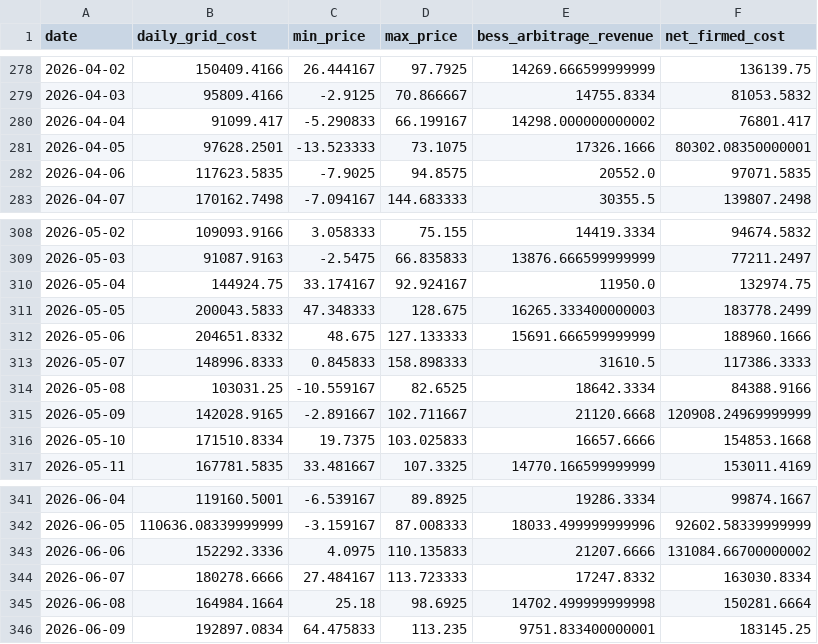
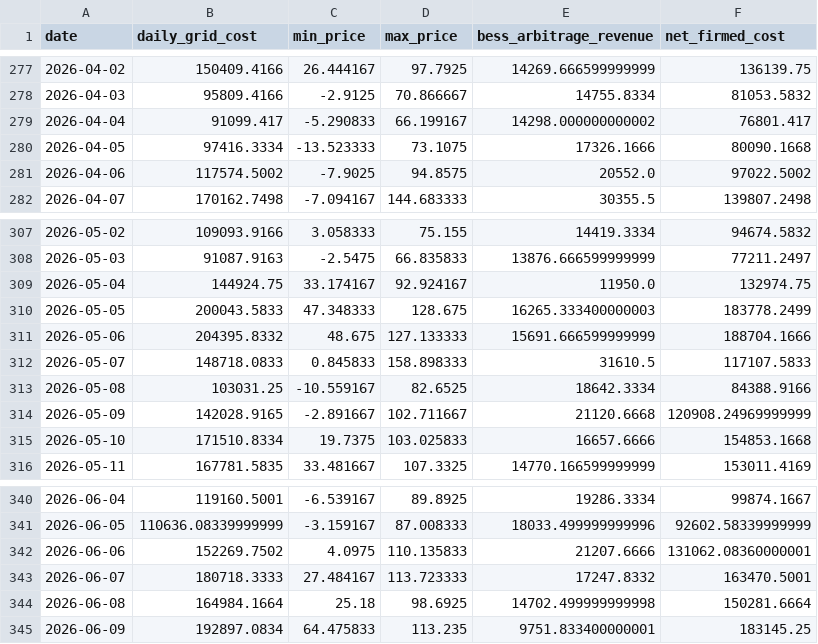
Before and after one commit to Wesleywu0407/hdrenewable_int, a CSV file: data/processed_ch3/ch3_firming_case.csv, drawn as a sheet; only a part is shown, gaps mark what is left out; the diff covers the shown part only.

```diff
--- a/data/processed_ch3/ch3_firming_case.csv
+++ b/data/processed_ch3/ch3_firming_case.csv
@@ -280,4 +279,4 @@ date,daily_grid_cost,min_price,max_price,bess_arbitrage_revenue,net_firmed_cost
 2026-04-04,91099.417,-5.290833,66.199167,14298.000000000002,76801.417
-2026-04-05,97628.2501,-13.523333,73.1075,17326.1666,80302.08350000001
-2026-04-06,117623.5835,-7.9025,94.8575,20552.0,97071.5835
+2026-04-05,97416.3334,-13.523333,73.1075,17326.1666,80090.1668
+2026-04-06,117574.5002,-7.9025,94.8575,20552.0,97022.5002
 2026-04-07,170162.7498,-7.094167,144.683333,30355.5,139807.2498
@@ -311,4 +310,4 @@ date,daily_grid_cost,min_price,max_price,bess_arbitrage_revenue,net_firmed_cost
 2026-05-05,200043.5833,47.348333,128.675,16265.333400000003,183778.2499
-2026-05-06,204651.8332,48.675,127.133333,15691.666599999999,188960.1666
-2026-05-07,148996.8333,0.845833,158.898333,31610.5,117386.3333
+2026-05-06,204395.8332,48.675,127.133333,15691.666599999999,188704.1666
+2026-05-07,148718.0833,0.845833,158.898333,31610.5,117107.5833
 2026-05-08,103031.25,-10.559167,82.6525,18642.3334,84388.9166
@@ -342,4 +341,4 @@ date,daily_grid_cost,min_price,max_price,bess_arbitrage_revenue,net_firmed_cost
 2026-06-05,110636.08339999999,-3.159167,87.008333,18033.499999999996,92602.58339999999
-2026-06-06,152292.3336,4.0975,110.135833,21207.6666,131084.66700000002
-2026-06-07,180278.6666,27.484167,113.723333,17247.8332,163030.8334
+2026-06-06,152269.7502,4.0975,110.135833,21207.6666,131062.08360000001
+2026-06-07,180718.3333,27.484167,113.723333,17247.8332,163470.5001
 2026-06-08,164984.1664,25.18,98.6925,14702.499999999998,150281.6664
```
Also changed, not shown: 1 added row, 1 removed row and 45 edited cells elsewhere in this file, data/processed_ch3/ch3_hourly_profile.csv, 8 other files.
